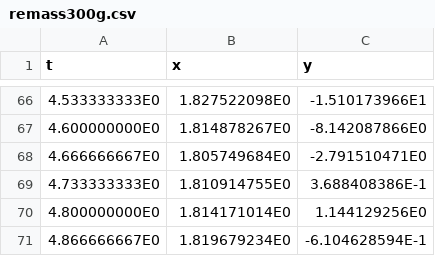
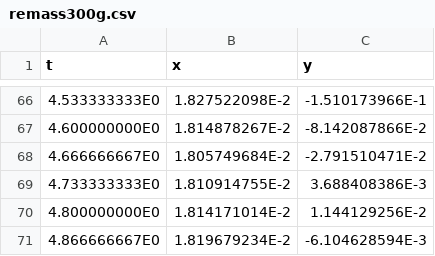
Before and after one commit to schooldata776/pendulum-lab, a CSV file: remass300g.csv, drawn as a sheet; only a part is shown, gaps mark what is left out; the diff covers the shown part only.

Commit message:
Update remass300g.csv

```diff
--- a/remass300g.csv
+++ b/remass300g.csv
@@ -66,6 +66,6 @@ t,x,y
-4.533333333E0,1.827522098E0,-1.510173966E1
-4.600000000E0,1.814878267E0,-8.142087866E0
-4.666666667E0,1.805749684E0,-2.791510471E0
-4.733333333E0,1.810914755E0,3.688408386E-1
-4.800000000E0,1.814171014E0,1.144129256E0
-4.866666667E0,1.819679234E0,-6.104628594E-1
+4.533333333E0,1.827522098E-2,-1.510173966E-1
+4.600000000E0,1.814878267E-2,-8.142087866E-2
+4.666666667E0,1.805749684E-2,-2.791510471E-2
+4.733333333E0,1.810914755E-2,3.688408386E-3
+4.800000000E0,1.814171014E-2,1.144129256E-2
+4.866666667E0,1.819679234E-2,-6.104628594E-3
```
Also changed, not shown: 128 edited cells elsewhere in this file.
